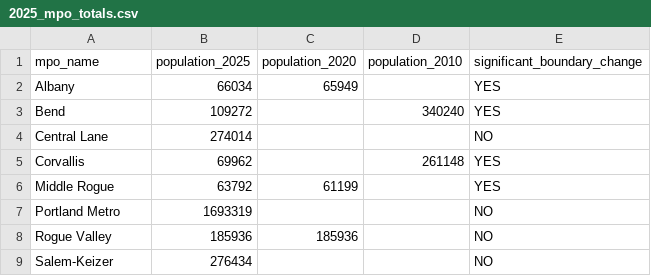
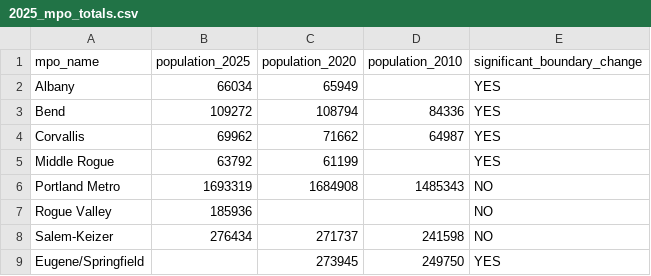
Before and after one commit to amsutton/oregon_mpo_ua_estimates_2025, a CSV file: results/clean/2025_mpo_totals.csv, drawn as a sheet.

```diff
--- a/results/clean/2025_mpo_totals.csv
+++ b/results/clean/2025_mpo_totals.csv
@@ -2,8 +2,8 @@ mpo_name,population_2025,population_2020,population_2010,significant_boundary_ch
 Albany,66034,65949,,YES
-Bend,109272,,340240,YES
-Central Lane,274014,,,NO
-Corvallis,69962,,261148,YES
+Bend,109272,108794,84336,YES
+Corvallis,69962,71662,64987,YES
 Middle Rogue,63792,61199,,YES
-Portland Metro,1693319,,,NO
-Rogue Valley,185936,185936,,NO
-Salem-Keizer,276434,,,NO
+Portland Metro,1693319,1684908,1485343,NO
+Rogue Valley,185936,,,NO
+Salem-Keizer,276434,271737,241598,NO
+Eugene/Springfield,,273945,249750,YES
```
Also changed, not shown: results/clean/2025_mpo_by_co.csv, results/clean/2025_ua_by_co.csv, 5 other files.
